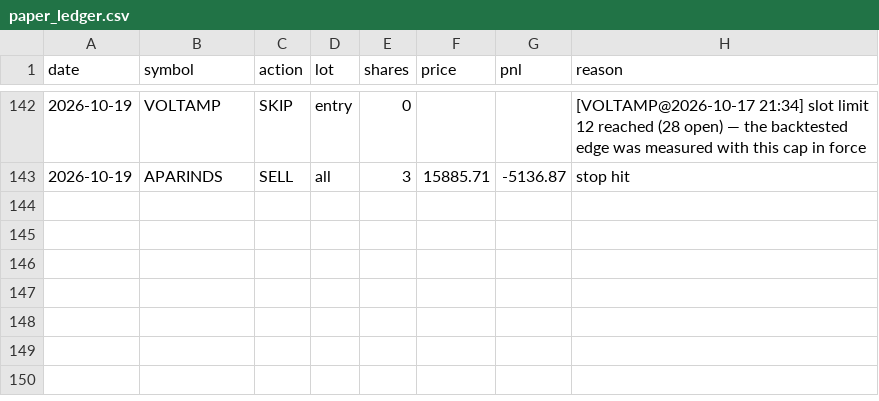
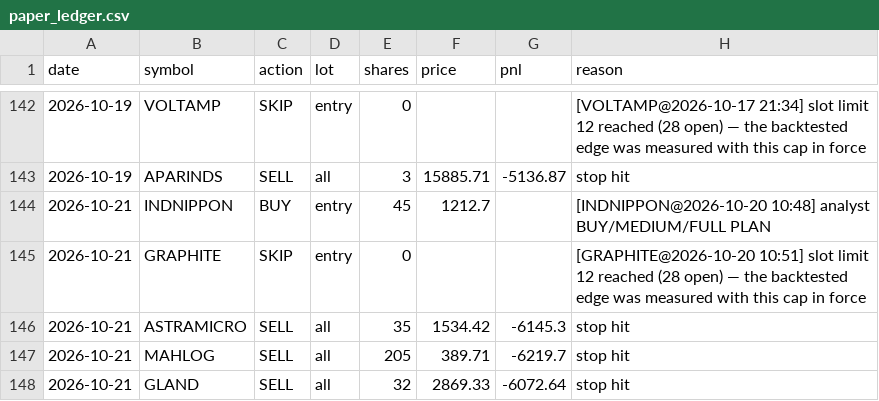
Before and after one commit to kartikeyaav/Golden-Stock, a CSV file: multibagger_screener/multibagger_screener/journal/paper_ledger.csv, drawn as a sheet; only a part is shown, gaps mark what is left out.

```diff
--- a/multibagger_screener/multibagger_screener/journal/paper_ledger.csv
+++ b/multibagger_screener/multibagger_screener/journal/paper_ledger.csv
@@ -143 +143,6 @@ date,symbol,action,lot,shares,price,pnl,reason
 2026-10-19,APARINDS,SELL,all,3,15885.71,-5136.87,stop hit
+2026-10-21,INDNIPPON,BUY,entry,45,1212.7,,[INDNIPPON@2026-10-20 10:48] analyst BUY/MEDIUM/FULL PLAN
+2026-10-21,GRAPHITE,SKIP,entry,0,,,[GRAPHITE@2026-10-20 10:51] slot limit 12 reached (28 open) — the backtested edge was measured with this cap in force
+2026-10-21,ASTRAMICRO,SELL,all,35,1534.42,-6145.3,stop hit
+2026-10-21,MAHLOG,SELL,all,205,389.71,-6219.7,stop hit
+2026-10-21,GLAND,SELL,all,32,2869.33,-6072.64,stop hit
```
Also changed, not shown: multibagger_screener/multibagger_screener/deals_archive.csv, multibagger_screener/multibagger_screener/journal/alert_dimensions.csv, 25 other files.
